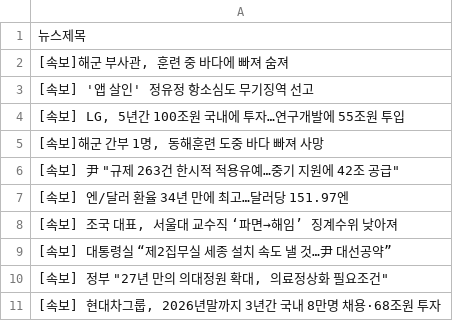
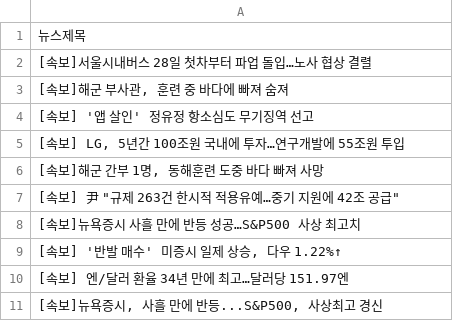
Before and after one commit to webstoryboy/test2, a CSV file: data.csv, drawn as a sheet.

Commit message:
네이버 뉴스

```diff
--- a/data.csv
+++ b/data.csv
@@ -1,2 +1,3 @@
 뉴스제목
+[속보]서울시내버스 28일 첫차부터 파업 돌입…노사 협상 결렬
 "[속보]해군 부사관, 훈련 중 바다에 빠져 숨져"
@@ -6,6 +7,5 @@
 "[속보] 尹 ""규제 263건 한시적 적용유예…중기 지원에 42조 공급"""
+[속보]뉴욕증시 사흘 만에 반등 성공…S&P500 사상 최고치
+"[속보] '반발 매수' 미증시 일제 상승, 다우 1.22%↑"
 [속보] 엔/달러 환율 34년 만에 최고…달러당 151.97엔
-"[속보] 조국 대표, 서울대 교수직 ‘파면→해임’ 징계수위 낮아져"
-[속보] 대통령실 “제2집무실 세종 설치 속도 낼 것…尹 대선공약”
-"[속보] 정부 ""27년 만의 의대정원 확대, 의료정상화 필요조건"""
-"[속보] 현대차그룹, 2026년말까지 3년간 국내 8만명 채용·68조원 투자"
+"[속보]뉴욕증시, 사흘 만에 반등...S&P500, 사상최고 경신"
```
